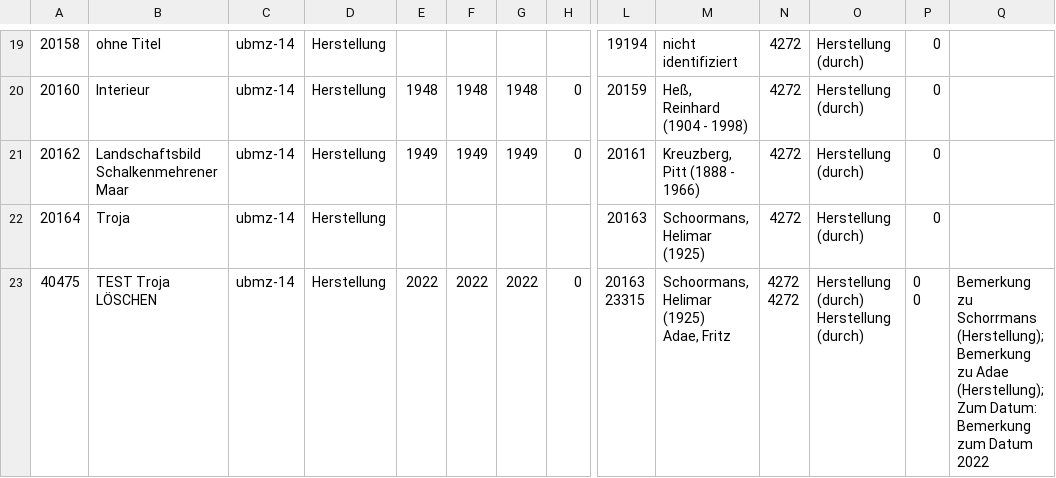
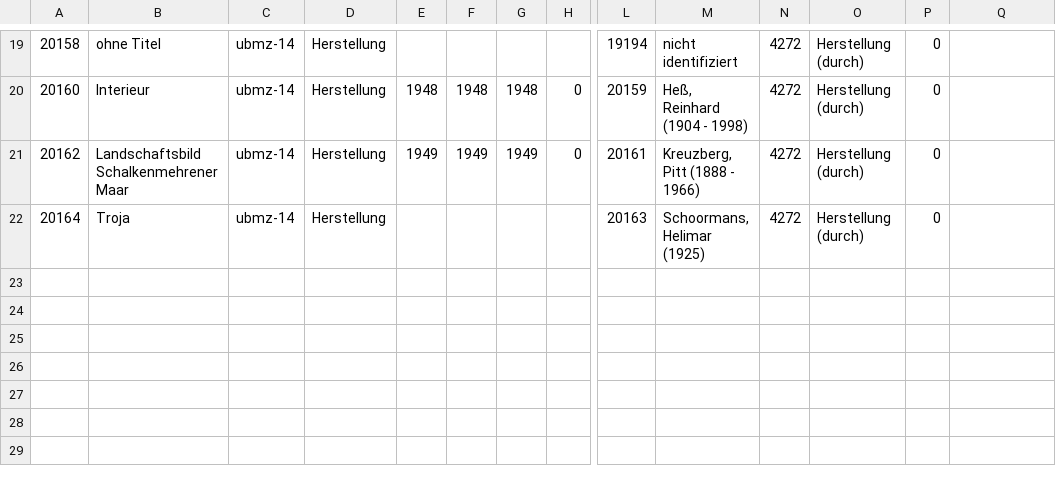
Before and after one commit to ubmainz/EasyDB-Mappings, a CSV file: Modell-Migration/Kunstwerke.csv, drawn as a sheet; only a part is shown, gaps mark what is left out; rows hold the shown columns only; ↵ is a line break in a cell; the diff names each change by its address in the sheet, - before the commit and + after, or states it on an @@ line.

```diff
--- a/Modell-Migration/Kunstwerke.csv
+++ b/Modell-Migration/Kunstwerke.csv
-row 23: 40475 | TEST Troja LÖSCHEN | ubmz-14 | Herstellung | 2022 | 2022 | 2022 | 0 | 20163 ↵ 23315 | Schoormans, Helimar (1925) ↵ Adae, Fritz | 4272 ↵ 4272 | Herstellung (durch) ↵ Herstellung (durch) | 0 ↵ 0 | Bemerkung zu Schorrmans (Herstellung); Bemerkung zu Adae (Herstellung); Zum Datum: Bemerkung zum Datum 2022
```
Also changed, not shown: 5 other files.
